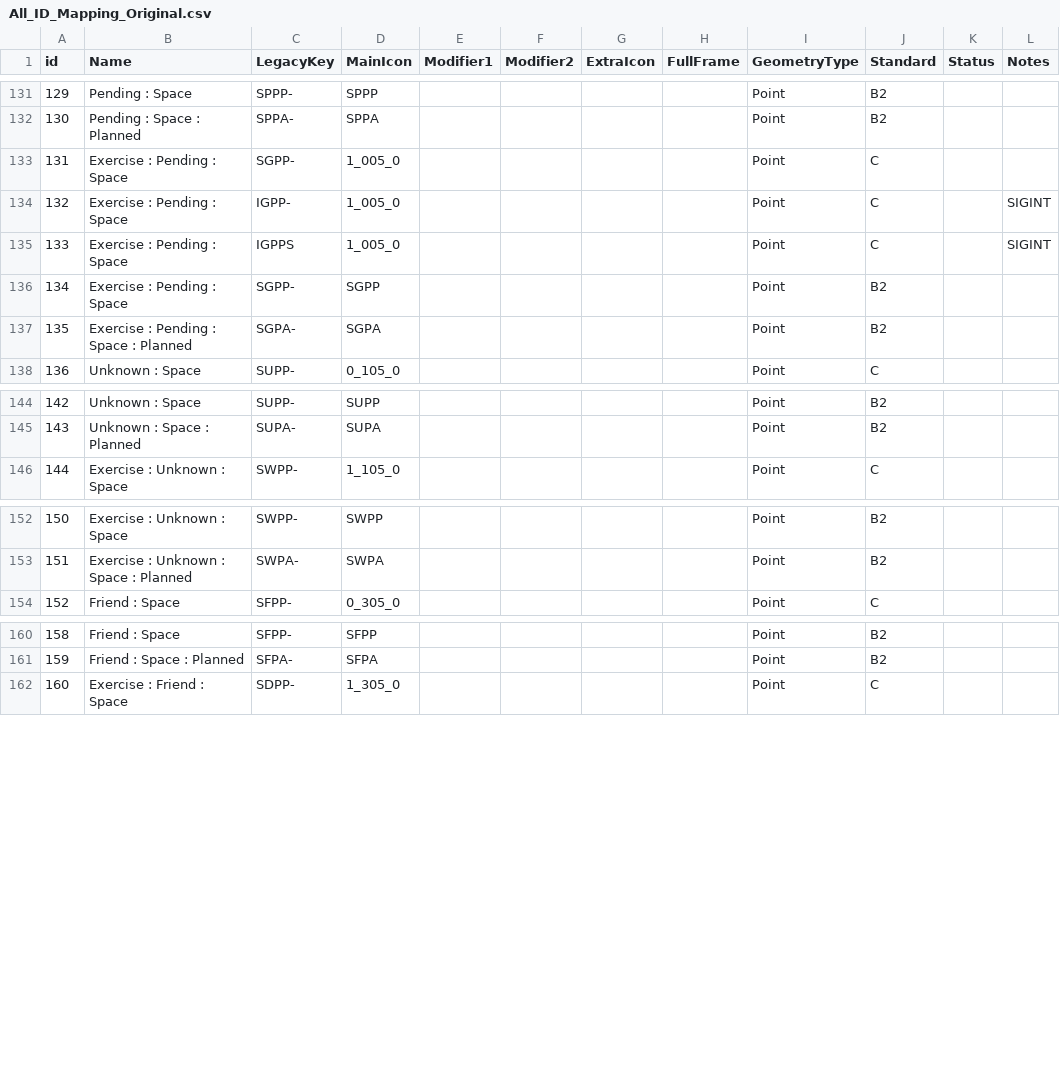
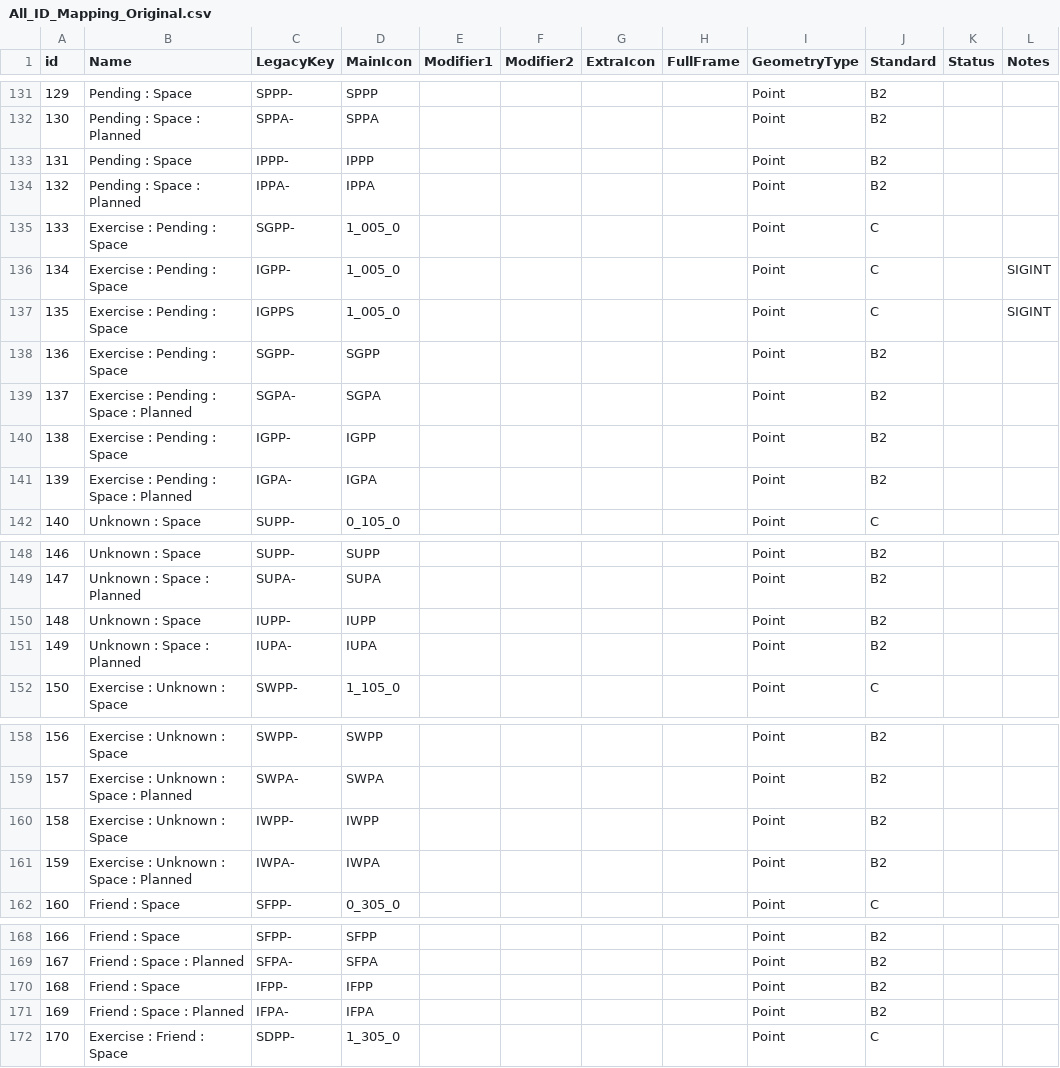
Before and after one commit to Esri/joint-military-symbology-xml, a CSV file: samples/legacy_support/All_ID_Mapping_Original.csv, drawn as a sheet; only a part is shown, gaps mark what is left out; addresses are those after the commit; the diff covers the shown part only; the diff names each change by its address in the sheet, - before the commit and + after, or states it on an @@ line.

Commit message:
Gap filling to complete necessary end of milestone changes
Added custom key mapping needed to fix some special cases.  Some of
these special cases could be cleaned up by cleaning up the line area
label stylx.  Also added SIGINT Space frames for 2525B Change 2.

```diff
--- a/samples/legacy_support/All_ID_Mapping_Original.csv
+++ b/samples/legacy_support/All_ID_Mapping_Original.csv
+row 133: 131 | Pending : Space | IPPP- | IPPP |  |  |  |  | Point | B2
+row 134: 132 | Pending : Space : Planned | IPPA- | IPPA |  |  |  |  | Point | B2
@@ column A (id) renumbered from row 135 down @@
+row 140: 138 | Exercise : Pending : Space | IGPP- | IGPP |  |  |  |  | Point | B2
+row 141: 139 | Exercise : Pending : Space : Planned | IGPA- | IGPA |  |  |  |  | Point | B2
+row 150: 148 | Unknown : Space | IUPP- | IUPP |  |  |  |  | Point | B2
+row 151: 149 | Unknown : Space : Planned | IUPA- | IUPA |  |  |  |  | Point | B2
+row 160: 158 | Exercise : Unknown : Space | IWPP- | IWPP |  |  |  |  | Point | B2
+row 161: 159 | Exercise : Unknown : Space : Planned | IWPA- | IWPA |  |  |  |  | Point | B2
+row 170: 168 | Friend : Space | IFPP- | IFPP |  |  |  |  | Point | B2
+row 171: 169 | Friend : Space : Planned | IFPA- | IFPA |  |  |  |  | Point | B2
```
Also changed, not shown: 19 added rows and 9 edited cells elsewhere in this file, samples/imagefile_name_category_tags/Military-Air-Source-Icons.csv, samples/imagefile_name_category_tags/Military-All-2525D-Only-Icons.csv, 45 other files.
